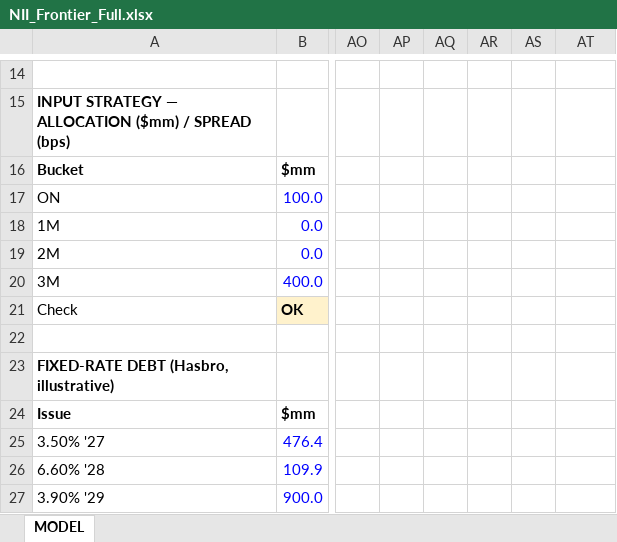
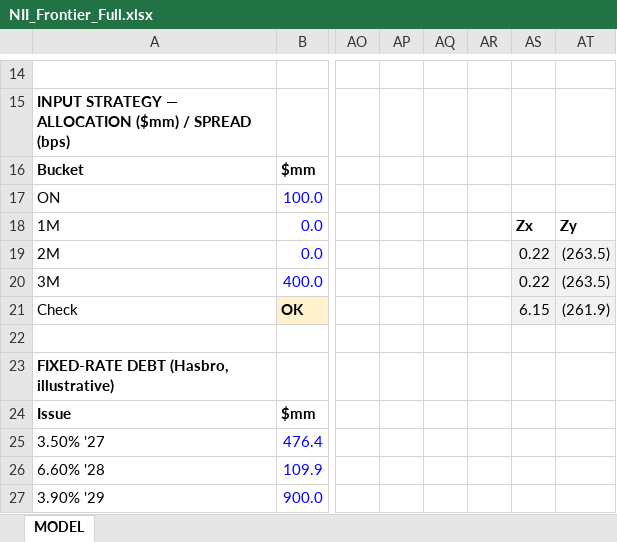
Before and after one commit to the-reno/the-reno.github.io, an Excel workbook: projects/nii-frontier/tools/NII_Frontier_Full.xlsx, sheet MODEL, drawn as a sheet; only a part is shown, gaps mark what is left out; values as stored, in another font and other column widths than the file's, no borders; charts and pictures not drawn; the diff names each change by its address in the sheet, - before the commit and + after, or states it on an @@ line.

Commit message:
nii-frontier tools: fix zone marker helper collision with cone table

```diff
--- a/projects/nii-frontier/tools/NII_Frontier_Full.xlsx (sheet MODEL)
+++ b/projects/nii-frontier/tools/NII_Frontier_Full.xlsx (sheet MODEL)
-AS18: (empty)
+AS18: Zx
-AT18: (empty)
+AT18: Zy
-AS19:AS20: (empty)
+AS19:AS20: 0.22
-AS19:AT21 fill: none
+AS19:AT21 fill: #F2F2F2
-AT19:AT20: (empty)
+AT19:AT20: (263.5)
-AS21: (empty)
+AS21: 6.15
-AT21: (empty)
+AT21: (261.9)
```
Also changed, not shown: charts or pictures, 1 other file.
